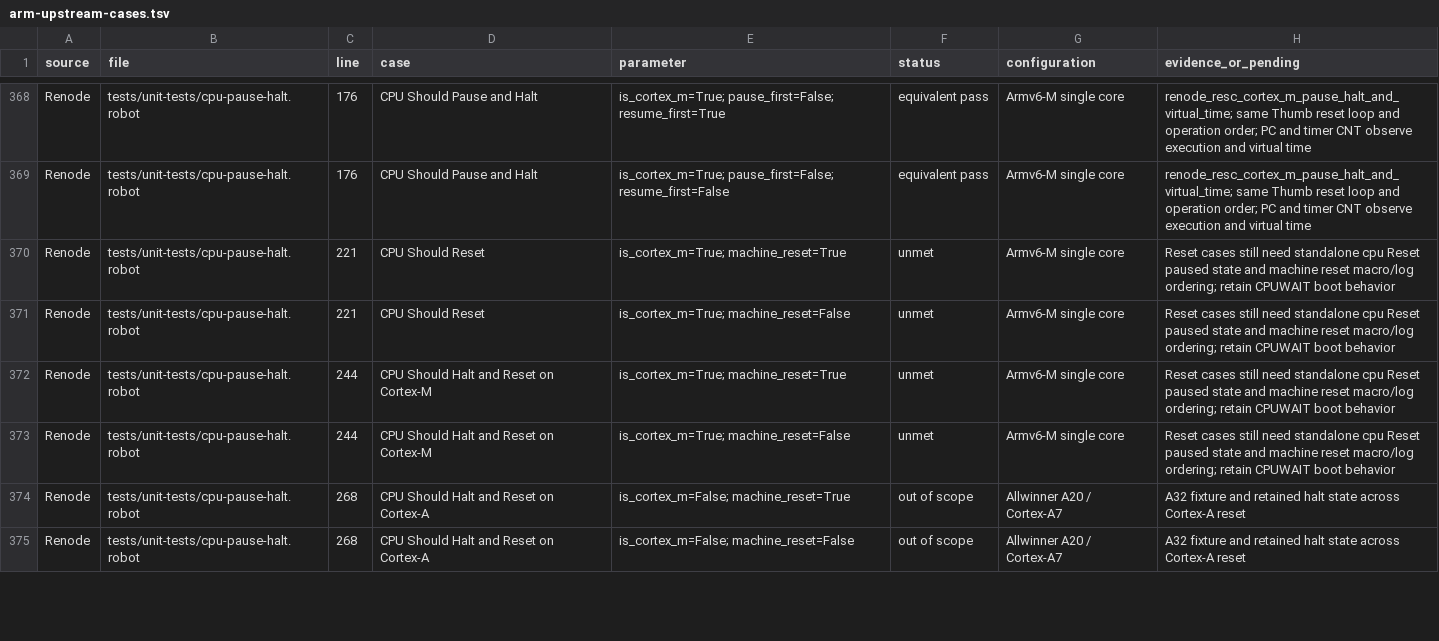
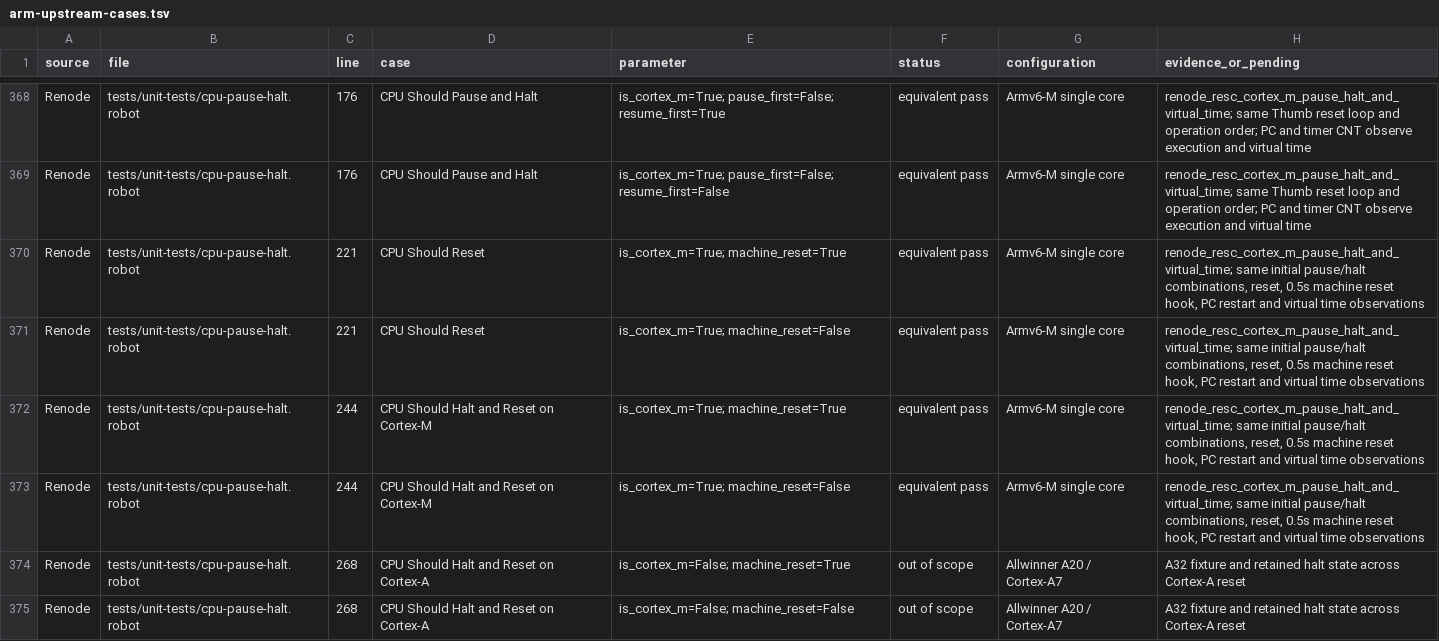
Before and after one commit to Koukyosyumei/penv, a TSV file: docs/arm-upstream-cases.tsv, drawn as a sheet; only a part is shown, gaps mark what is left out; the diff covers the shown part only.

Commit message:
Reproduce Cortex-M monitor reset boundaries

```diff
--- a/docs/arm-upstream-cases.tsv
+++ b/docs/arm-upstream-cases.tsv
@@ -369,6 +369,6 @@ Renode	tests/unit-tests/cpu-pause-halt.robot	176	CPU Should Pause and Halt	is_co
 Renode	tests/unit-tests/cpu-pause-halt.robot	176	CPU Should Pause and Halt	is_cortex_m=True; pause_first=False; resume_first=False	equivalent pass	Armv6-M single core	renode_resc_cortex_m_pause_halt_and_virtual_time; same Thumb reset loop and operation order; PC and timer CNT observe execution and virtual time
-Renode	tests/unit-tests/cpu-pause-halt.robot	221	CPU Should Reset	is_cortex_m=True; machine_reset=True	unmet	Armv6-M single core	Reset cases still need standalone cpu Reset paused state and machine reset macro/log ordering; retain CPUWAIT boot behavior
-Renode	tests/unit-tests/cpu-pause-halt.robot	221	CPU Should Reset	is_cortex_m=True; machine_reset=False	unmet	Armv6-M single core	Reset cases still need standalone cpu Reset paused state and machine reset macro/log ordering; retain CPUWAIT boot behavior
-Renode	tests/unit-tests/cpu-pause-halt.robot	244	CPU Should Halt and Reset on Cortex-M	is_cortex_m=True; machine_reset=True	unmet	Armv6-M single core	Reset cases still need standalone cpu Reset paused state and machine reset macro/log ordering; retain CPUWAIT boot behavior
-Renode	tests/unit-tests/cpu-pause-halt.robot	244	CPU Should Halt and Reset on Cortex-M	is_cortex_m=True; machine_reset=False	unmet	Armv6-M single core	Reset cases still need standalone cpu Reset paused state and machine reset macro/log ordering; retain CPUWAIT boot behavior
+Renode	tests/unit-tests/cpu-pause-halt.robot	221	CPU Should Reset	is_cortex_m=True; machine_reset=True	equivalent pass	Armv6-M single core	renode_resc_cortex_m_pause_halt_and_virtual_time; same initial pause/halt combinations, reset, 0.5s machine reset hook, PC restart and virtual time observations
+Renode	tests/unit-tests/cpu-pause-halt.robot	221	CPU Should Reset	is_cortex_m=True; machine_reset=False	equivalent pass	Armv6-M single core	renode_resc_cortex_m_pause_halt_and_virtual_time; same initial pause/halt combinations, reset, 0.5s machine reset hook, PC restart and virtual time observations
+Renode	tests/unit-tests/cpu-pause-halt.robot	244	CPU Should Halt and Reset on Cortex-M	is_cortex_m=True; machine_reset=True	equivalent pass	Armv6-M single core	renode_resc_cortex_m_pause_halt_and_virtual_time; same initial pause/halt combinations, reset, 0.5s machine reset hook, PC restart and virtual time observations
+Renode	tests/unit-tests/cpu-pause-halt.robot	244	CPU Should Halt and Reset on Cortex-M	is_cortex_m=True; machine_reset=False	equivalent pass	Armv6-M single core	renode_resc_cortex_m_pause_halt_and_virtual_time; same initial pause/halt combinations, reset, 0.5s machine reset hook, PC restart and virtual time observations
 Renode	tests/unit-tests/cpu-pause-halt.robot	268	CPU Should Halt and Reset on Cortex-A	is_cortex_m=False; machine_reset=True	out of scope	Allwinner A20 / Cortex-A7	A32 fixture and retained halt state across Cortex-A reset
```
Also changed, not shown: 8 edited cells elsewhere in this file, 5 other files.
